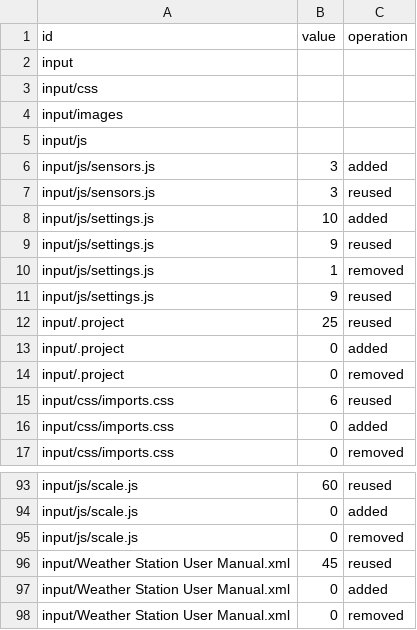
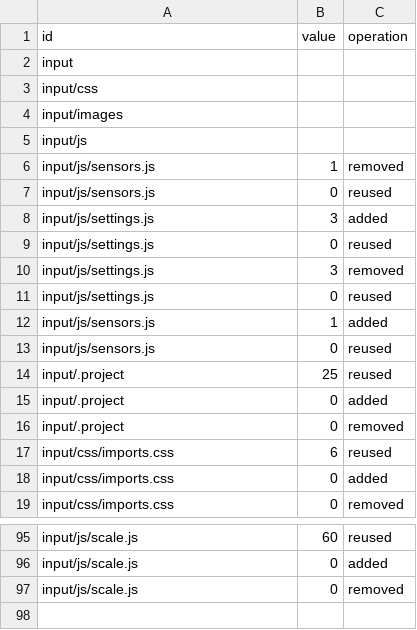
Before and after one commit to letimome/CustomDiff, a CSV file: src/main/resources/static/reuseLevel.csv, drawn as a sheet; only a part is shown, gaps mark what is left out.

```diff
--- a/src/main/resources/static/reuseLevel.csv
+++ b/src/main/resources/static/reuseLevel.csv
@@ -5,8 +5,10 @@ input/images,
 input/js,
-input/js/sensors.js,3,added
-input/js/sensors.js,3,reused
-input/js/settings.js,10,added
-input/js/settings.js,9,reused
-input/js/settings.js,1,removed
-input/js/settings.js,9,reused
+input/js/sensors.js,1,removed
+input/js/sensors.js,0,reused
+input/js/settings.js,3,added
+input/js/settings.js,0,reused
+input/js/settings.js,3,removed
+input/js/settings.js,0,reused
+input/js/sensors.js,1,added
+input/js/sensors.js,0,reused
 input/.project,25,reused
@@ -95,4 +97 @@ input/js/scale.js,0,added
 input/js/scale.js,0,removed
-input/Weather Station User Manual.xml,45,reused
-input/Weather Station User Manual.xml,0,added
-input/Weather Station User Manual.xml,0,removed
```
Also changed, not shown: src/main/resources/static/alluvial.csv, src/main/resources/static/productstructure.csv, 3 other files.
